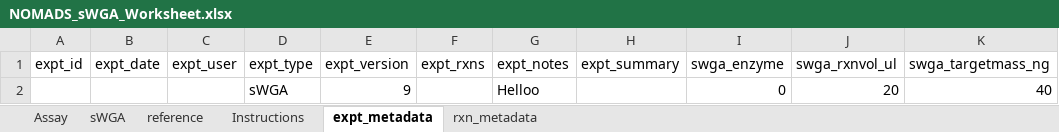
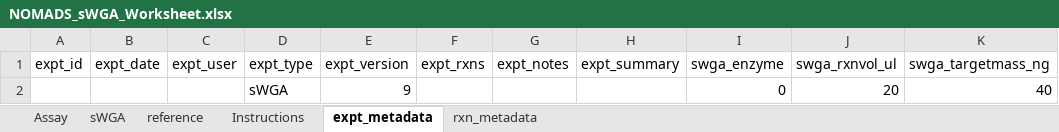
Before and after one commit to nomads-community/warehouse, an Excel workbook: templates/NOMADS_sWGA_Worksheet.xlsx, sheet expt_metadata, drawn as a sheet; values as stored, in another font and other column widths than the file's, no borders; table styles not drawn; the diff names each change by its address in the sheet, - before the commit and + after, or states it on an @@ line.

Commit message:
Error correction

```diff
--- a/templates/NOMADS_sWGA_Worksheet.xlsx (sheet expt_metadata)
+++ b/templates/NOMADS_sWGA_Worksheet.xlsx (sheet expt_metadata)
-G2 (expt_notes): Helloo
+G2 (expt_notes): (empty)
```
Also changed, not shown: sheet Assay.
